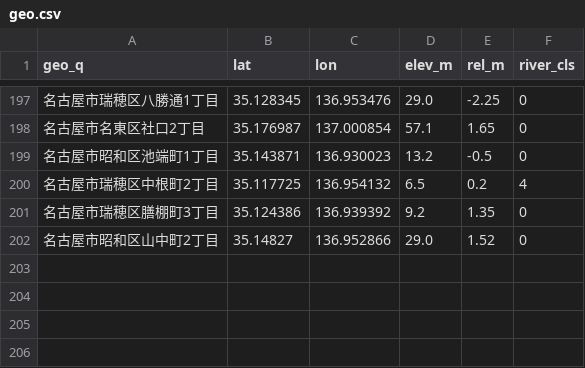
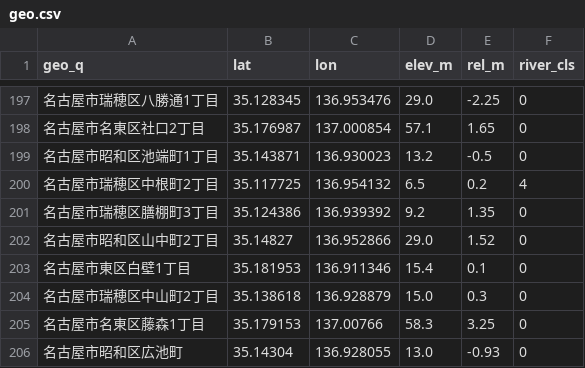
Before and after one commit to SoosDev/nagoya-housing-scr, a CSV file: data/cache/geo.csv, drawn as a sheet; only a part is shown, gaps mark what is left out.

```diff
--- a/data/cache/geo.csv
+++ b/data/cache/geo.csv
@@ -202 +202,5 @@ geo_q,lat,lon,elev_m,rel_m,river_cls
 名古屋市昭和区山中町2丁目,35.14827,136.952866,29.0,1.52,0
+名古屋市東区白壁1丁目,35.181953,136.911346,15.4,0.1,0
+名古屋市瑞穂区中山町2丁目,35.138618,136.928879,15.0,0.3,0
+名古屋市名東区藤森1丁目,35.179153,137.00766,58.3,3.25,0
+名古屋市昭和区広池町,35.14304,136.928055,13.0,-0.93,0
```
Also changed, not shown: 3 other files.
